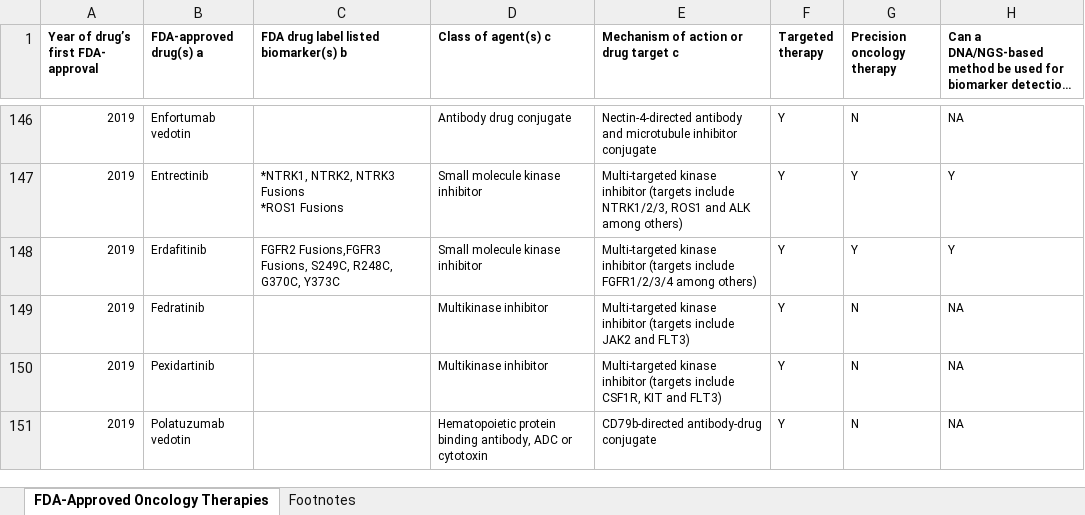
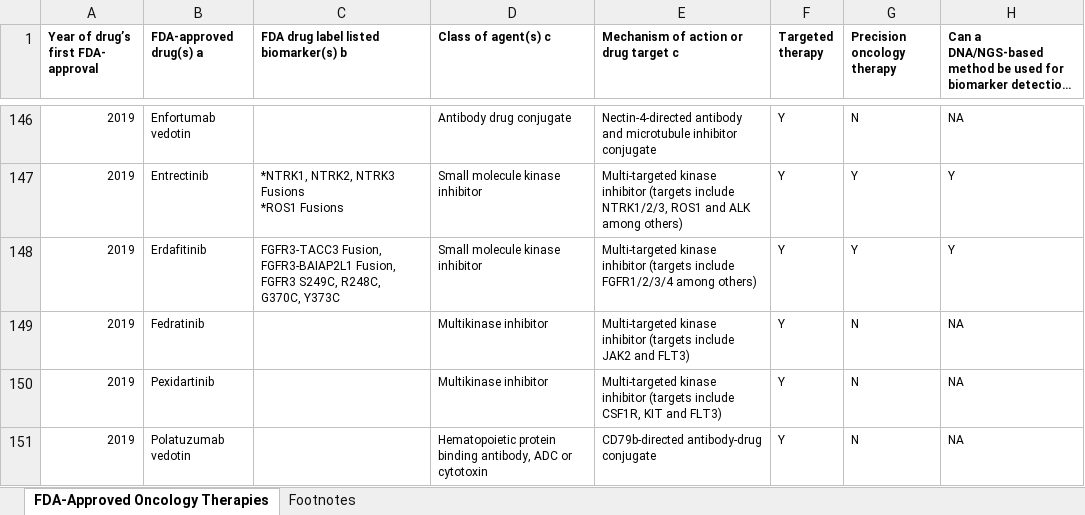
Before and after one commit to oncokb/oncokb-public, an Excel workbook: src/main/webapp/content/files/oncologyTherapies/fda_approved_oncology_therapies.xlsx, sheet FDA-Approved Oncology Therapies, drawn as a sheet; only a part is shown, gaps mark what is left out; long unchanged cells end in …; values as stored, in another font and other column widths than the file's, no borders; the diff names each change by its address in the sheet, - before the commit and + after, or states it on an @@ line.

```diff
--- a/src/main/webapp/content/files/oncologyTherapies/fda_approved_oncology_therapies.xlsx (sheet FDA-Approved Oncology Therapies)
+++ b/src/main/webapp/content/files/oncologyTherapies/fda_approved_oncology_therapies.xlsx (sheet FDA-Approved Oncology Therapies)
-C148: FGFR2 Fusions,FGFR3 Fusions, S249C, R248C,…
+C148: FGFR3-TACC3 Fusion, FGFR3-BAIAP2L1 Fusion, FGFR3 S249C, R248C,…
```
Also changed, not shown: 6 other files.
